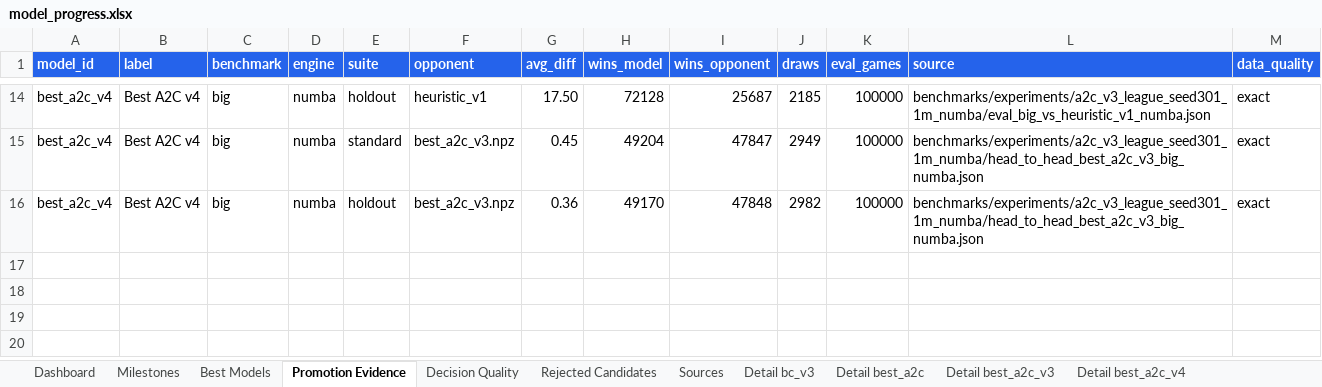
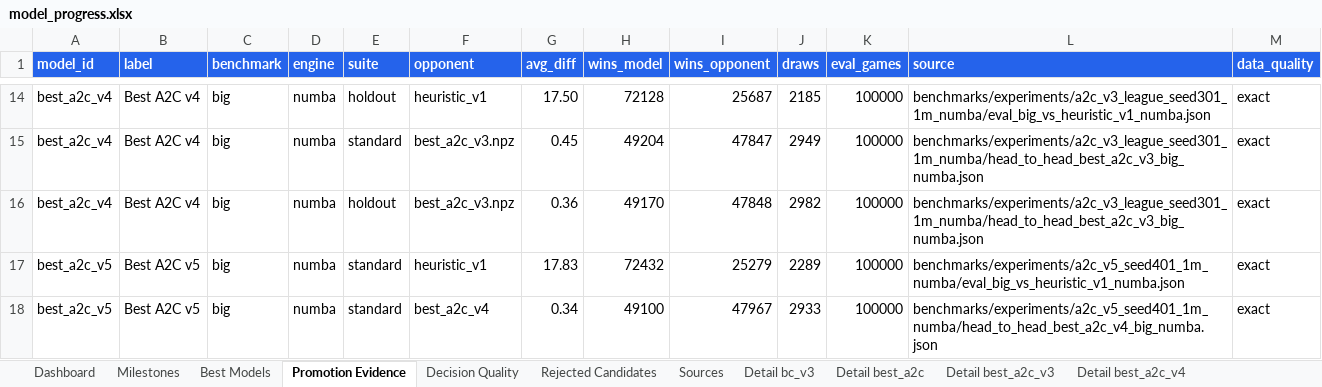
Before and after one commit to ilCapo77/briscola.ai, an Excel workbook: docs/reports/model_progress.xlsx, sheet Promotion Evidence, drawn as a sheet; only a part is shown, gaps mark what is left out; values as stored, in another font and other column widths than the file's, no borders; the diff names each change by its address in the sheet, - before the commit and + after, or states it on an @@ line.

```diff
--- a/docs/reports/model_progress.xlsx (sheet Promotion Evidence)
+++ b/docs/reports/model_progress.xlsx (sheet Promotion Evidence)
+row 17: best_a2c_v5 | Best A2C v5 | big | numba | standard | heuristic_v1 | 17.83 | 72432 | 25279 | 2289 | 100000 | benchmarks/experiments/a2c_v5_seed401_1m_numba/eval_big_vs_heuristic_v1_numba.json | exact
+row 18: best_a2c_v5 | Best A2C v5 | big | numba | standard | best_a2c_v4 | 0.34 | 49100 | 47967 | 2933 | 100000 | benchmarks/experiments/a2c_v5_seed401_1m_numba/head_to_head_best_a2c_v4_big_numba.json | exact
```
Also changed, not shown: sheet Best Models, sheet Sources, sheet Decision Quality, sheet Dashboard, sheet Milestones, other sheet tabs, charts or pictures, 8 other files.
